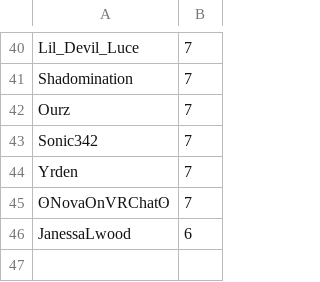
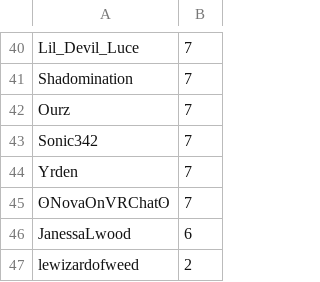
Before and after one commit to SpiritXR/Patreon-List-Manager-List, a CSV file: Patreon List.csv, drawn as a sheet; only a part is shown, gaps mark what is left out.

Commit message:
Update Patreon List.csv
added lewizardofweed from the cy-bar patreon. they will be switching to spirit xr patreon next month

```diff
--- a/Patreon List.csv
+++ b/Patreon List.csv
@@ -46 +46,2 @@ Yrden,7
 JanessaLwood,6
+lewizardofweed,2
```
